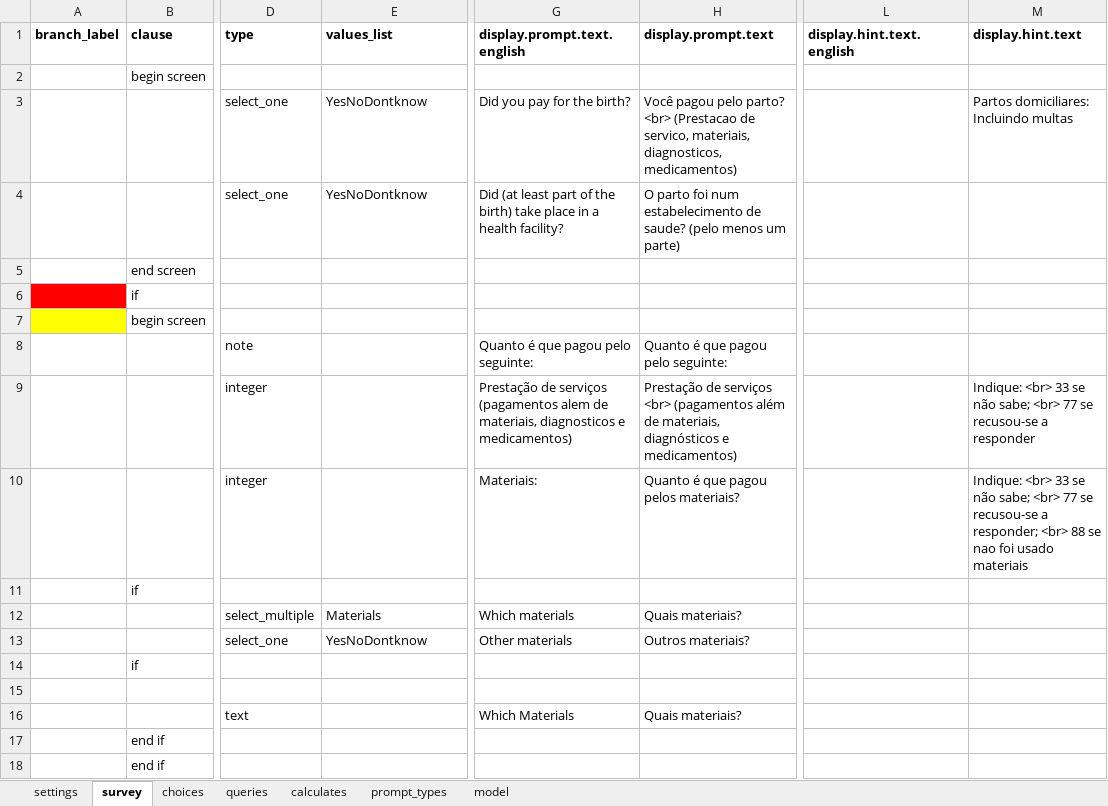
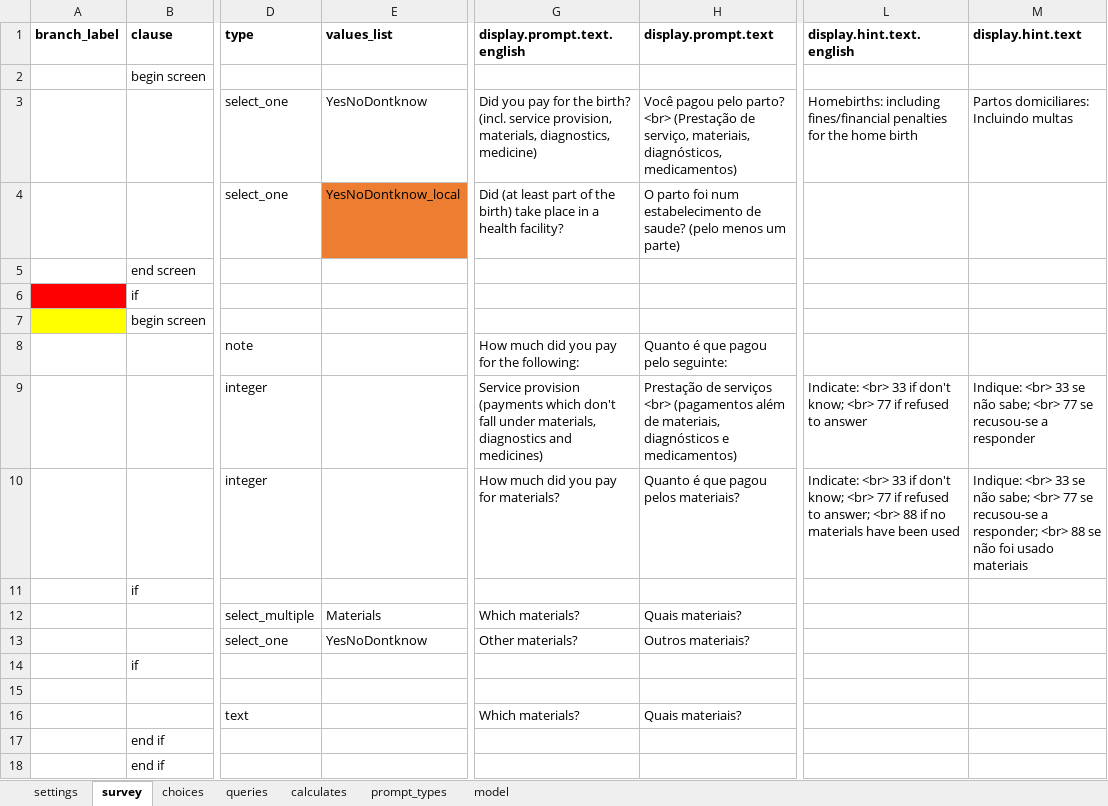
Before and after one commit to BandimHealthProject/Equipa, an Excel workbook: app/config/tables/MIF_V_OOP/forms/MIF_V_OOP/MIF_V_OOP.xlsx, sheet survey, drawn as a sheet; only a part is shown, gaps mark what is left out; values as stored, in another font and other column widths than the file's, no borders; the diff covers the shown part only; the diff names each change by its address in the sheet, - before the commit and + after, or states it on an @@ line.

Commit message:
translations to eng

```diff
--- a/app/config/tables/MIF_V_OOP/forms/MIF_V_OOP/MIF_V_OOP.xlsx (sheet survey)
+++ b/app/config/tables/MIF_V_OOP/forms/MIF_V_OOP/MIF_V_OOP.xlsx (sheet survey)
-G3 (display.prompt.text.english): …the birth?
+G3 (display.prompt.text.english): …the birth? (incl. service provision, materials, diagnostics, medicine)
-H3 (display.prompt.text): …parto? <br> (Prestacao de servico, materiais, diagnosticos, medicamentos)
+H3 (display.prompt.text): …parto? <br> (Prestação de serviço, materiais, diagnósticos, medicamentos)
-L3 (display.hint.text.english): (empty)
+L3 (display.hint.text.english): Homebirths: including fines/financial penalties for the home birth
-E4 (values_list): YesNoDontknow
+E4 (values_list): YesNoDontknow_local
-E4 fill: none
+E4 fill: #ED7D31
-G8 (display.prompt.text.english): Quanto é que pagou pelo seguinte:
+G8 (display.prompt.text.english): How much did you pay for the following:
-G9 (display.prompt.text.english): Prestação de serviços (pagamentos alem de materiais, diagnosticos e medicamentos)
+G9 (display.prompt.text.english): Service provision (payments which don't fall under materials, diagnostics and medicines)
-L9 (display.hint.text.english): (empty)
+L9 (display.hint.text.english): Indicate: <br> 33 if don't know; <br> 77 if refused to answer
-G10 (display.prompt.text.english): Materiais:
+G10 (display.prompt.text.english): How much did you pay for materials?
-L10 (display.hint.text.english): (empty)
+L10 (display.hint.text.english): Indicate: <br> 33 if don't know; <br> 77 if refused to answer; <br> 88 if no materials have been used
-M10 (display.hint.text): …88 se nao foi usado…
+M10 (display.hint.text): …88 se não foi usado…
-G12 (display.prompt.text.english): Which materials
+G12 (display.prompt.text.english): Which materials?
-G13 (display.prompt.text.english): Other materials
+G13 (display.prompt.text.english): Other materials?
-G16 (display.prompt.text.english): Which Materials
+G16 (display.prompt.text.english): Which materials?
```
Also changed, not shown: 27 edited cells and cell formats elsewhere in this sheet, sheet choices, app/config/tables/MIF_V_OOP_ANC/forms/MIF_V_OOP_ANC/MIF_V_OOP_ANC.xlsx, 5 other files.
